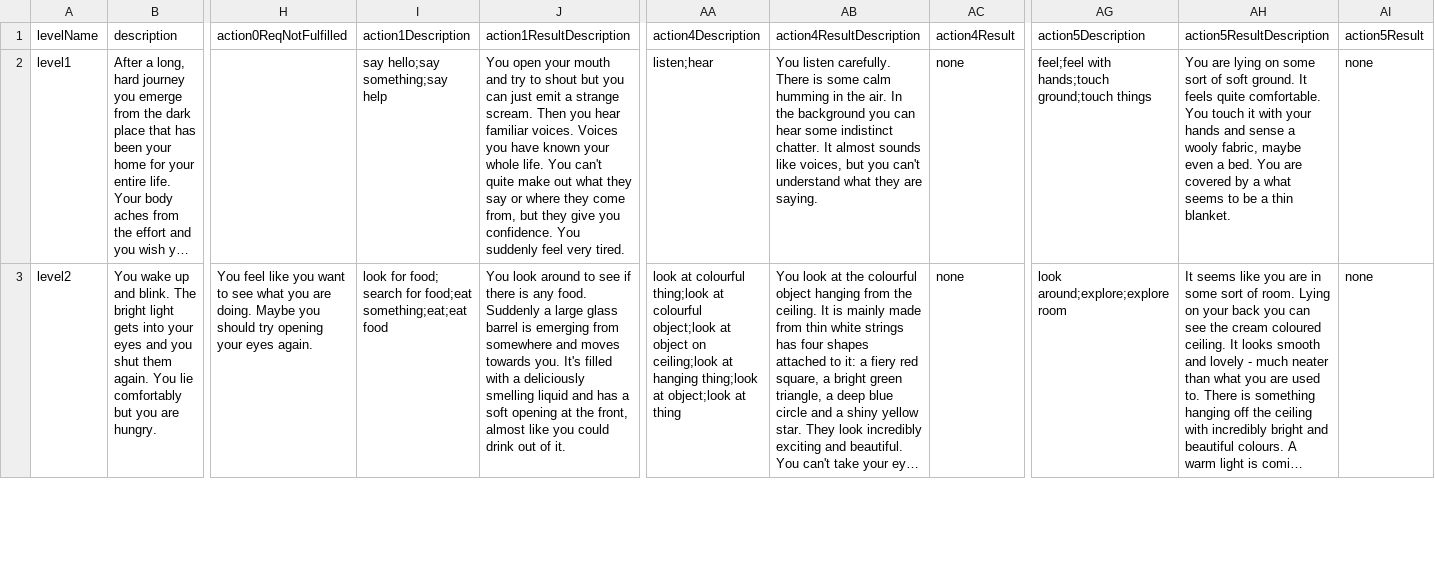
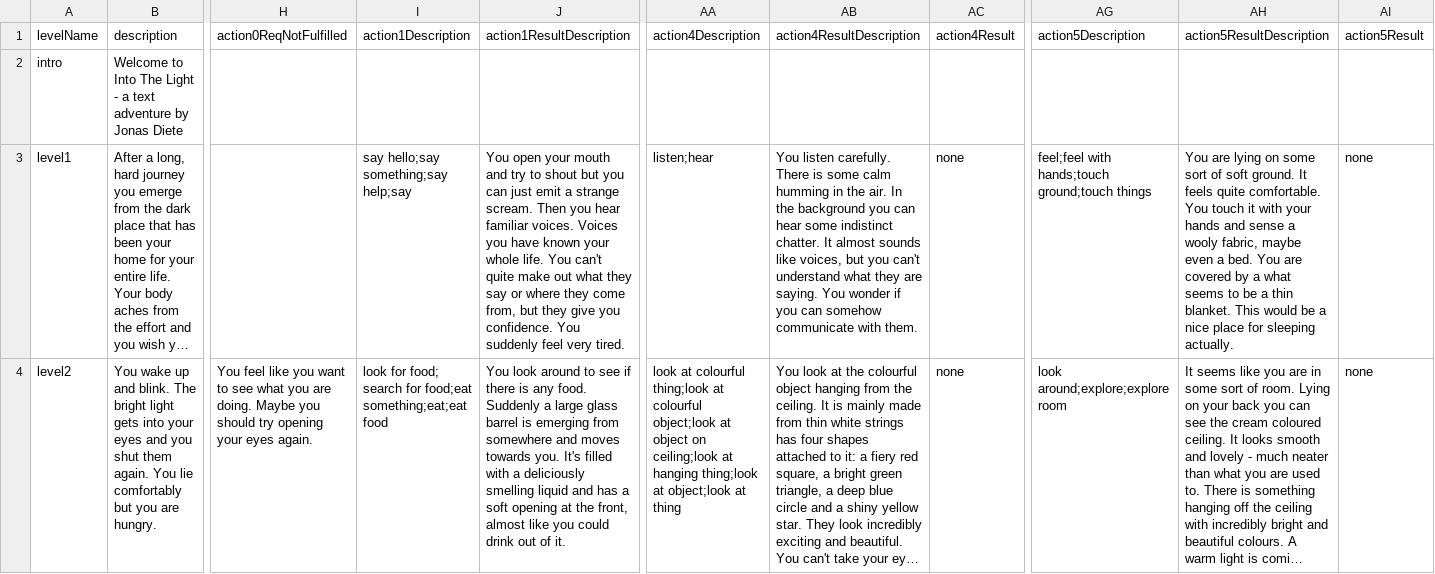
Before and after one commit to jonas-diete/text-adventure, a CSV file: Into The Light/levels.csv, drawn as a sheet; only a part is shown, gaps mark what is left out; long unchanged cells end in …; addresses are those after the commit; rows hold the shown columns only; the diff covers the shown part only; the diff names each change by its address in the sheet, - before the commit and + after, or states it on an @@ line.

```diff
--- a/Into The Light/levels.csv
+++ b/Into The Light/levels.csv
+row 2: intro | Welcome to Into The Light - a text adventure by Jonas Diete
-I3: say hello;say something;say help
+I3: say hello;say something;say help;say
-AB3: …are saying.
+AB3: …are saying. You wonder if you can somehow communicate with them.
-AH3: …thin blanket.
+AH3: …thin blanket. This would be a nice place for sleeping actually.
```
Also changed, not shown: 2 added rows and 3 edited cells elsewhere in this file, 2 other files.
